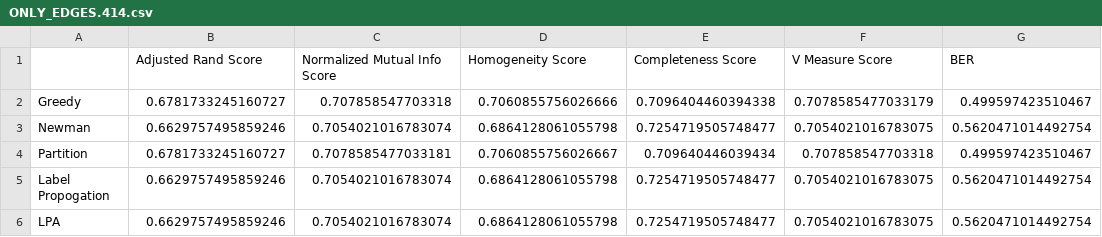
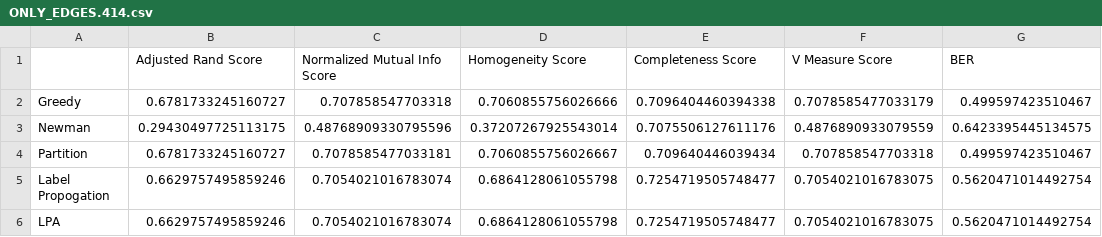
Before and after one commit to HMkrtich/Community-Structures-in-Facebook-Social-Networks, a CSV file: results/ONLY_EDGES.414.csv, drawn as a sheet.

```diff
--- a/results/ONLY_EDGES.414.csv
+++ b/results/ONLY_EDGES.414.csv
@@ -2,3 +2,3 @@
 Greedy,0.6781733245160727,0.707858547703318,0.7060855756026666,0.7096404460394338,0.7078585477033179,0.499597423510467
-Newman,0.6629757495859246,0.7054021016783074,0.6864128061055798,0.7254719505748477,0.7054021016783075,0.5620471014492754
+Newman,0.29430497725113175,0.48768909330795596,0.37207267925543014,0.7075506127611176,0.4876890933079559,0.6423395445134575
 Partition,0.6781733245160727,0.7078585477033181,0.7060855756026667,0.709640446039434,0.707858547703318,0.499597423510467
```
Also changed, not shown: results/ONLY_EDGES.698.csv, results/ONLY_FEATURES.0.csv, 31 other files.
